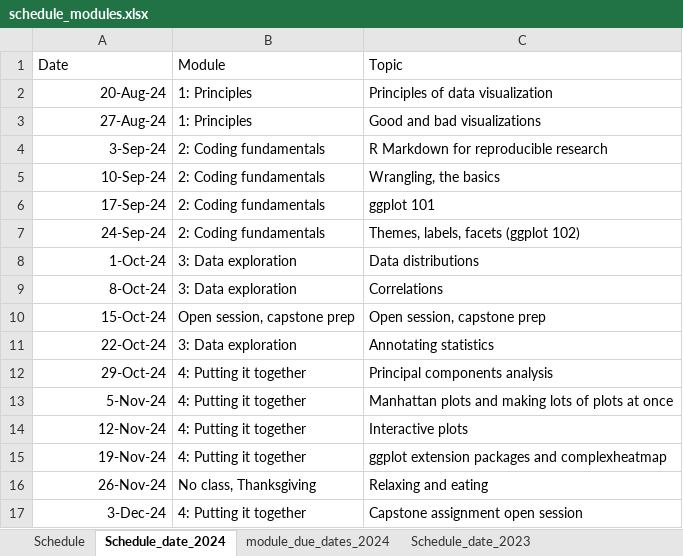
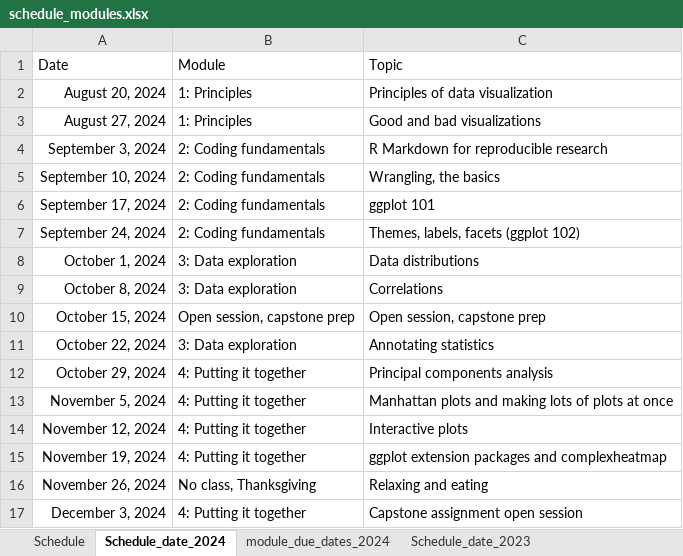
Before and after one commit to jcooperstone/jcooperstone.github.io, an Excel workbook: files/schedule_modules.xlsx, sheet Schedule_date_2024, drawn as a sheet; values as stored, in another font and other column widths than the file's, no borders; the diff names each change by its address in the sheet, - before the commit and + after, or states it on an @@ line.

```diff
--- a/files/schedule_modules.xlsx (sheet Schedule_date_2024)
+++ b/files/schedule_modules.xlsx (sheet Schedule_date_2024)
-A2: 20-Aug-24
+A2: August 20, 2024
-A3: 27-Aug-24
+A3: August 27, 2024
-A4: 3-Sep-24
+A4: September 3, 2024
-A5: 10-Sep-24
+A5: September 10, 2024
-A6: 17-Sep-24
+A6: September 17, 2024
-A7: 24-Sep-24
+A7: September 24, 2024
-A8: 1-Oct-24
+A8: October 1, 2024
-A9: 8-Oct-24
+A9: October 8, 2024
-A10: 15-Oct-24
+A10: October 15, 2024
-A11: 22-Oct-24
+A11: October 22, 2024
-A12: 29-Oct-24
+A12: October 29, 2024
-A13: 5-Nov-24
+A13: November 5, 2024
-A14: 12-Nov-24
+A14: November 12, 2024
-A15: 19-Nov-24
+A15: November 19, 2024
-A16: 26-Nov-24
+A16: November 26, 2024
-A17: 3-Dec-24
+A17: December 3, 2024
```
Also changed, not shown: 27 other files.
